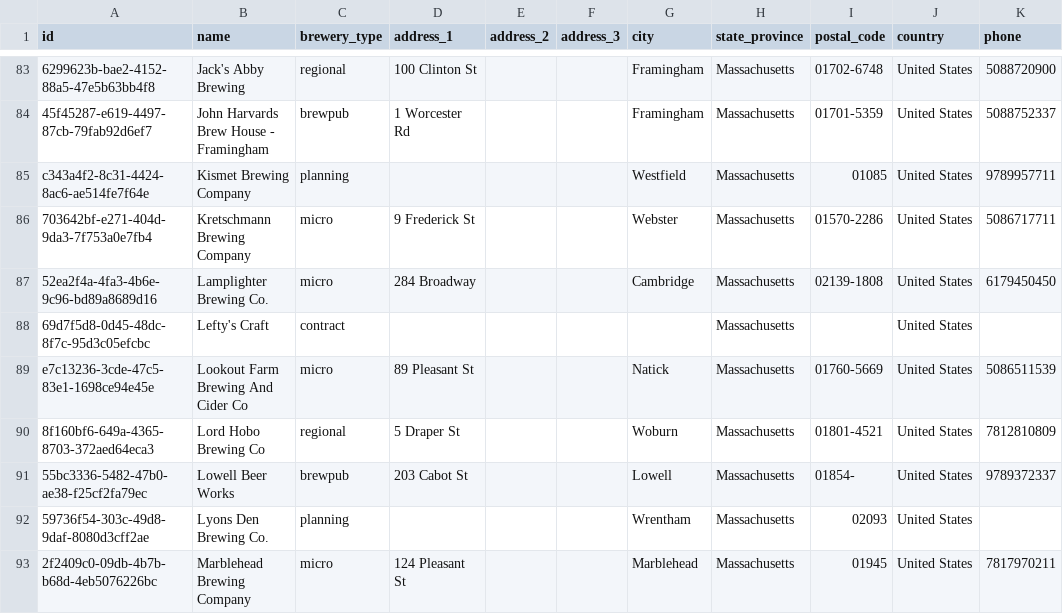
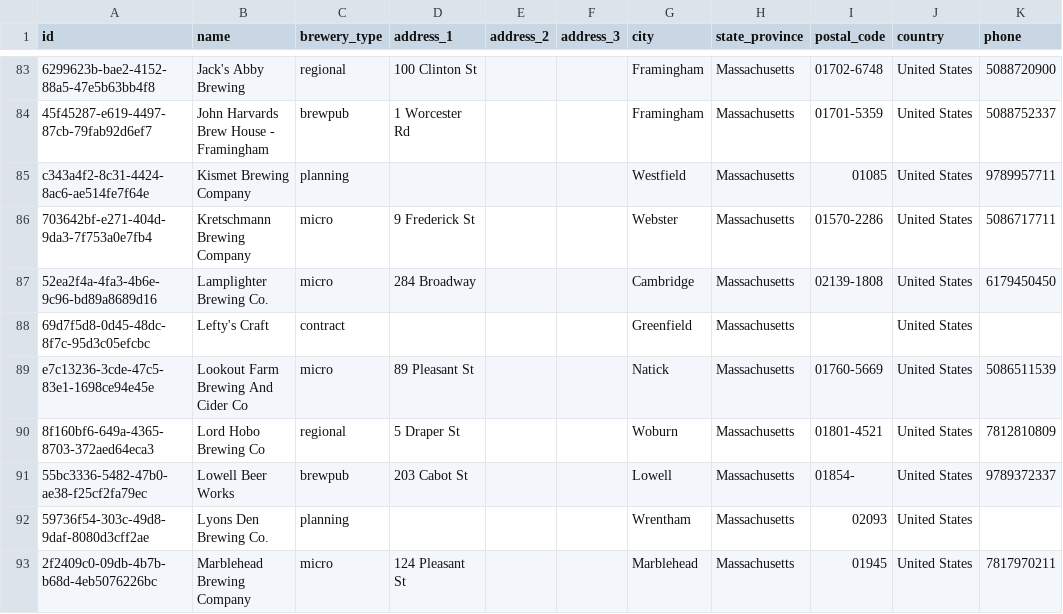
Before and after one commit to openbrewerydb/openbrewerydb, a CSV file: data/united-states/massachusetts.csv, drawn as a sheet; only a part is shown, gaps mark what is left out; the diff names each change by its address in the sheet, - before the commit and + after, or states it on an @@ line.

Commit message:
added city to Lefty's Craft

```diff
--- a/data/united-states/massachusetts.csv
+++ b/data/united-states/massachusetts.csv
-G88 (city): (empty)
+G88 (city): Greenfield
```
